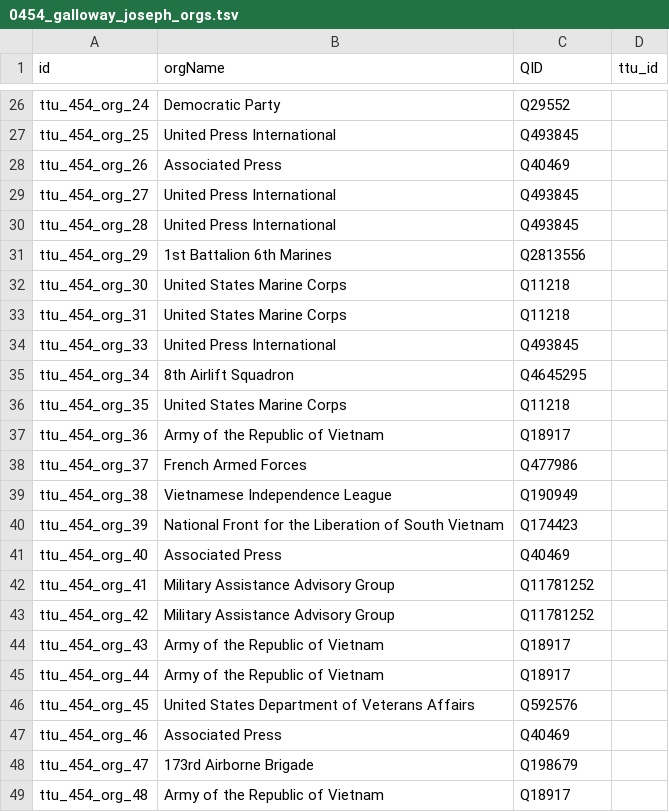
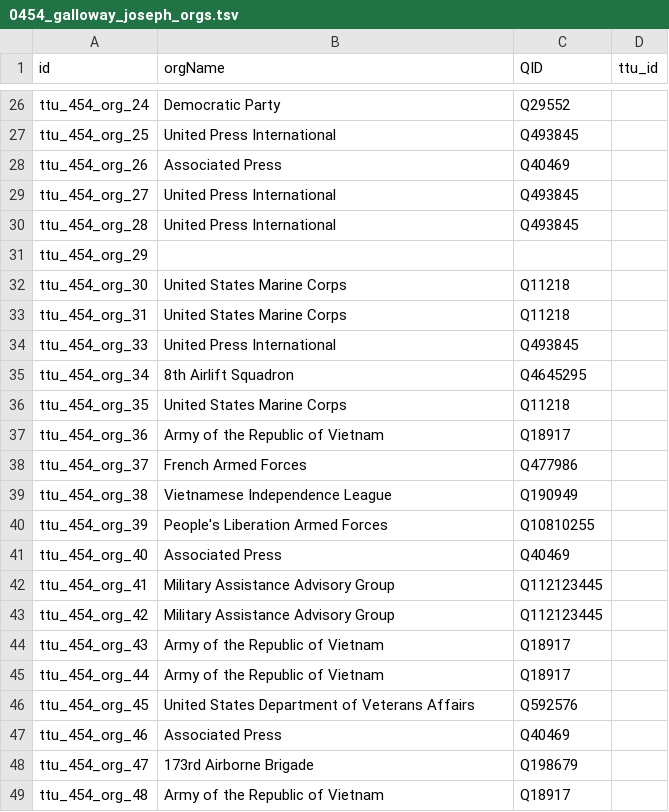
Before and after one commit to Dartmouth-Digital-History-Initiative/VNCA-Encoding, a TSV file: tsv/0454_galloway_joseph_orgs.tsv, drawn as a sheet; only a part is shown, gaps mark what is left out.

```diff
--- a/tsv/0454_galloway_joseph_orgs.tsv
+++ b/tsv/0454_galloway_joseph_orgs.tsv
@@ -30,3 +30,3 @@ ttu_454_org_27	United Press International	Q493845
 ttu_454_org_28	United Press International	Q493845	
-ttu_454_org_29	1st Battalion 6th Marines	Q2813556	
+ttu_454_org_29			
 ttu_454_org_30	United States Marine Corps	Q11218	
@@ -39,6 +39,6 @@ ttu_454_org_37	French Armed Forces	Q477986
 ttu_454_org_38	Vietnamese Independence League	Q190949	
-ttu_454_org_39	National Front for the Liberation of South Vietnam	Q174423	
+ttu_454_org_39	People's Liberation Armed Forces	Q10810255	
 ttu_454_org_40	Associated Press	Q40469	
-ttu_454_org_41	Military Assistance Advisory Group	Q11781252	
-ttu_454_org_42	Military Assistance Advisory Group	Q11781252	
+ttu_454_org_41	Military Assistance Advisory Group	Q112123445	
+ttu_454_org_42	Military Assistance Advisory Group	Q112123445	
 ttu_454_org_43	Army of the Republic of Vietnam	Q18917	
```
Also changed, not shown: tsv/0454_galloway_joseph_events.tsv, tsv/0454_galloway_joseph_persons.tsv, 2 other files.
